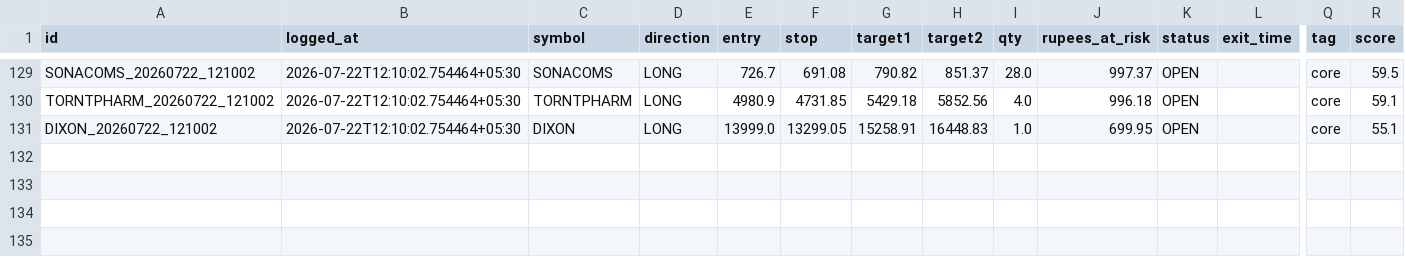
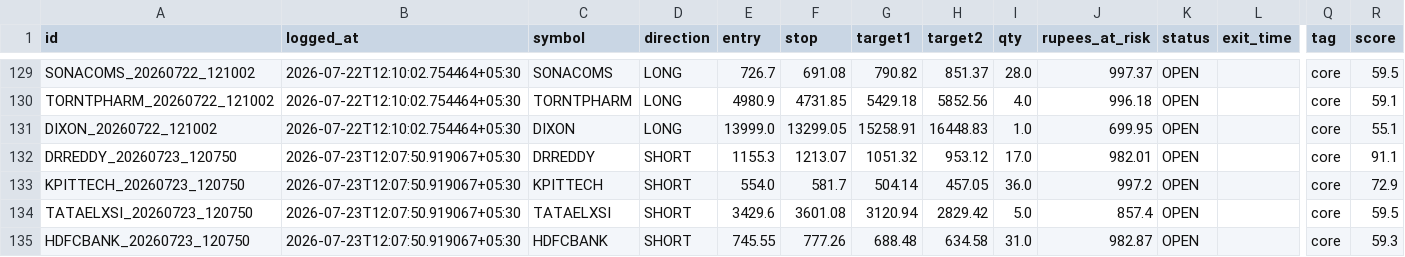
Before and after one commit to Arnav2412/trading-bot, a CSV file: reports/paper_trades.csv, drawn as a sheet; only a part is shown, gaps mark what is left out; rows hold the shown columns only; the diff covers the shown part only; the diff names each change by its address in the sheet, - before the commit and + after, or states it on an @@ line.

```diff
--- a/reports/paper_trades.csv
+++ b/reports/paper_trades.csv
+row 132: DRREDDY_20260723_120750 | 2026-07-23T12:07:50.919067+05:30 | DRREDDY | SHORT | 1155.3 | 1213.07 | 1051.32 | 953.12 | 17.0 | 982.01 | OPEN |  | core | 91.1
+row 133: KPITTECH_20260723_120750 | 2026-07-23T12:07:50.919067+05:30 | KPITTECH | SHORT | 554.0 | 581.7 | 504.14 | 457.05 | 36.0 | 997.2 | OPEN |  | core | 72.9
+row 134: TATAELXSI_20260723_120750 | 2026-07-23T12:07:50.919067+05:30 | TATAELXSI | SHORT | 3429.6 | 3601.08 | 3120.94 | 2829.42 | 5.0 | 857.4 | OPEN |  | core | 59.5
+row 135: HDFCBANK_20260723_120750 | 2026-07-23T12:07:50.919067+05:30 | HDFCBANK | SHORT | 745.55 | 777.26 | 688.48 | 634.58 | 31.0 | 982.87 | OPEN |  | core | 59.3
```
Also changed, not shown: 4 added rows and 36 edited cells elsewhere in this file, 4 other files.
